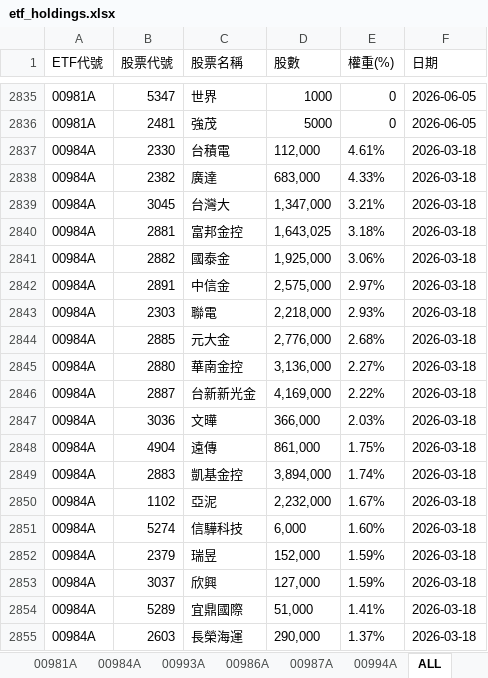
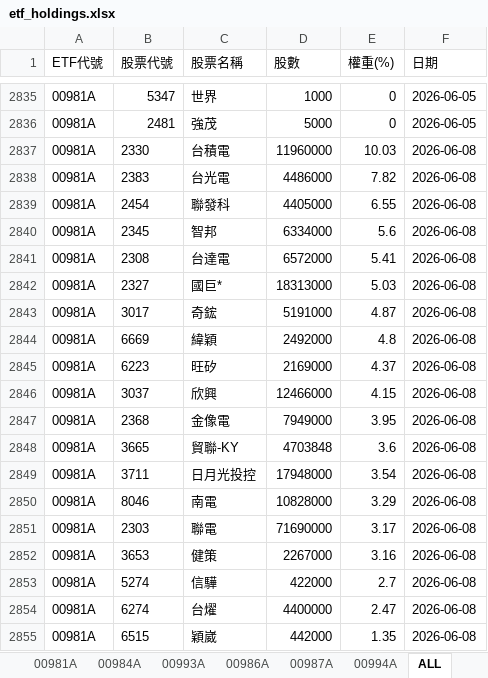
Before and after one commit to Terry-usdc/etf-auto-update, an Excel workbook: etf_holdings.xlsx, sheet ALL, drawn as a sheet; only a part is shown, gaps mark what is left out; the shorter side is filled out with more unchanged rows; values as stored, in another font and other column widths than the file's, no borders; the diff covers the shown part only; the diff names each change by its address in the sheet, - before the commit and + after, or states it on an @@ line.

```diff
--- a/etf_holdings.xlsx (sheet ALL)
+++ b/etf_holdings.xlsx (sheet ALL)
+row 2837: 00981A | 2330 | 台積電 | 11960000 | 10.03 | 2026-06-08
+row 2838: 00981A | 2383 | 台光電 | 4486000 | 7.82 | 2026-06-08
+row 2839: 00981A | 2454 | 聯發科 | 4405000 | 6.55 | 2026-06-08
+row 2840: 00981A | 2345 | 智邦 | 6334000 | 5.6 | 2026-06-08
+row 2841: 00981A | 2308 | 台達電 | 6572000 | 5.41 | 2026-06-08
+row 2842: 00981A | 2327 | 國巨* | 18313000 | 5.03 | 2026-06-08
+row 2843: 00981A | 3017 | 奇鋐 | 5191000 | 4.87 | 2026-06-08
+row 2844: 00981A | 6669 | 緯穎 | 2492000 | 4.8 | 2026-06-08
+row 2845: 00981A | 6223 | 旺矽 | 2169000 | 4.37 | 2026-06-08
+row 2846: 00981A | 3037 | 欣興 | 12466000 | 4.15 | 2026-06-08
+row 2847: 00981A | 2368 | 金像電 | 7949000 | 3.95 | 2026-06-08
+row 2848: 00981A | 3665 | 貿聯-KY | 4703848 | 3.6 | 2026-06-08
+row 2849: 00981A | 3711 | 日月光投控 | 17948000 | 3.54 | 2026-06-08
+row 2850: 00981A | 8046 | 南電 | 10828000 | 3.29 | 2026-06-08
+row 2851: 00981A | 2303 | 聯電 | 71690000 | 3.17 | 2026-06-08
+row 2852: 00981A | 3653 | 健策 | 2267000 | 3.16 | 2026-06-08
+row 2853: 00981A | 5274 | 信驊 | 422000 | 2.7 | 2026-06-08
+row 2854: 00981A | 6274 | 台燿 | 4400000 | 2.47 | 2026-06-08
+row 2855: 00981A | 6515 | 穎崴 | 442000 | 1.35 | 2026-06-08
```
Also changed, not shown: 128 added rows elsewhere in this sheet, sheet 00981A, sheet 00994A, sheet 00986A, sheet 00987A.
